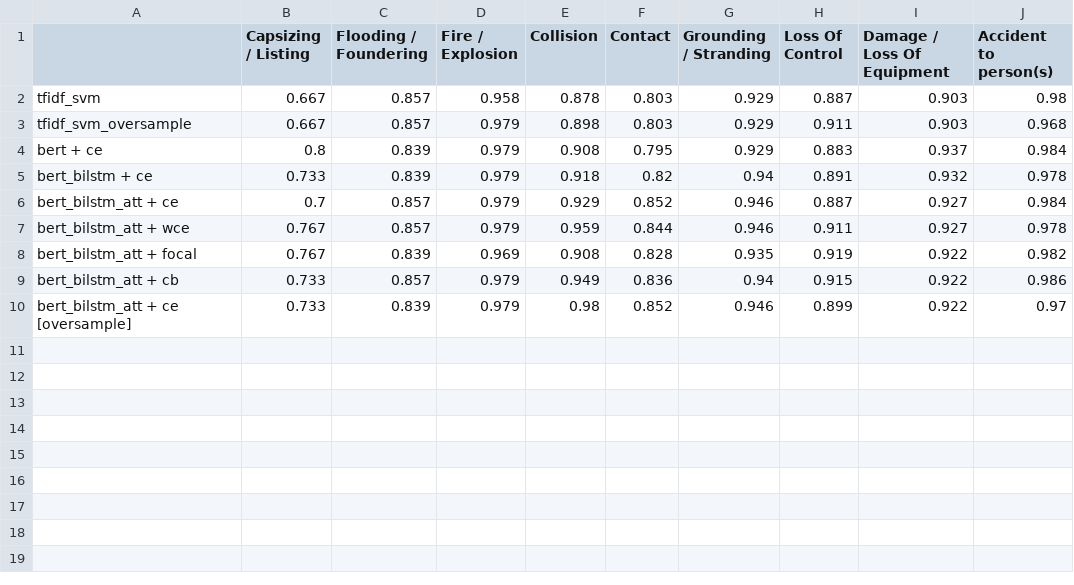
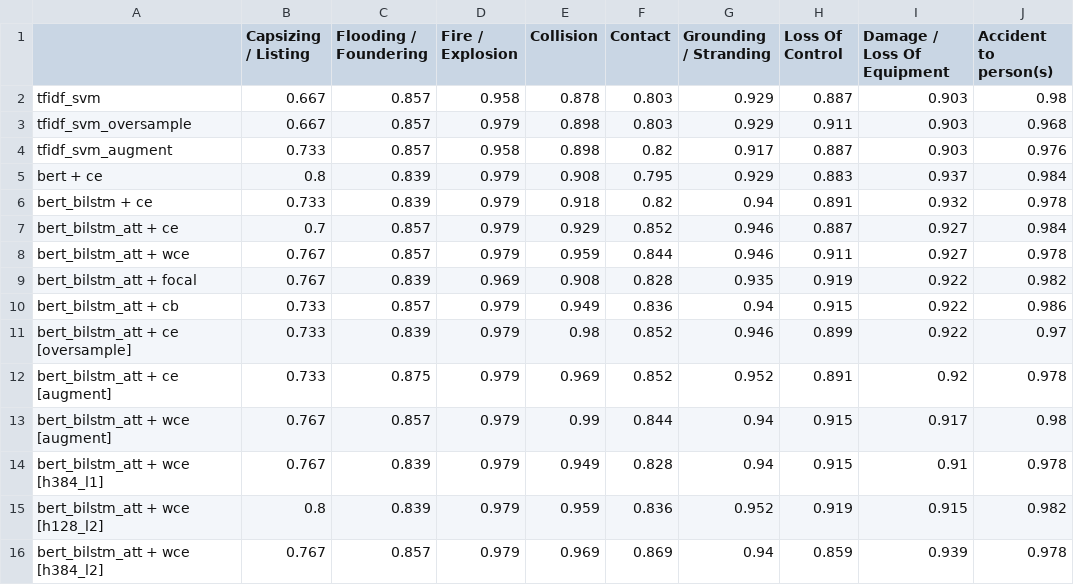
Before and after one commit to The-Dark-Lord2002/AI-Paper, a CSV file: maib-thesis/reports/per_class_recall.csv, drawn as a sheet.

```diff
--- a/maib-thesis/reports/per_class_recall.csv
+++ b/maib-thesis/reports/per_class_recall.csv
@@ -3,2 +3,3 @@ tfidf_svm,0.667,0.857,0.958,0.878,0.803,0.929,0.887,0.903,0.98
 tfidf_svm_oversample,0.667,0.857,0.979,0.898,0.803,0.929,0.911,0.903,0.968
+tfidf_svm_augment,0.733,0.857,0.958,0.898,0.82,0.917,0.887,0.903,0.976
 bert + ce,0.8,0.839,0.979,0.908,0.795,0.929,0.883,0.937,0.984
@@ -10 +11,6 @@ bert_bilstm_att + cb,0.733,0.857,0.979,0.949,0.836,0.94,0.915,0.922,0.986
 bert_bilstm_att + ce [oversample],0.733,0.839,0.979,0.98,0.852,0.946,0.899,0.922,0.97
+bert_bilstm_att + ce [augment],0.733,0.875,0.979,0.969,0.852,0.952,0.891,0.92,0.978
+bert_bilstm_att + wce [augment],0.767,0.857,0.979,0.99,0.844,0.94,0.915,0.917,0.98
+bert_bilstm_att + wce [h384_l1],0.767,0.839,0.979,0.949,0.828,0.94,0.915,0.91,0.978
+bert_bilstm_att + wce [h128_l2],0.8,0.839,0.979,0.959,0.836,0.952,0.919,0.915,0.982
+bert_bilstm_att + wce [h384_l2],0.767,0.857,0.979,0.969,0.869,0.94,0.859,0.939,0.978
```
Also changed, not shown: maib-thesis/reports/main_table.csv, 9 other files.
